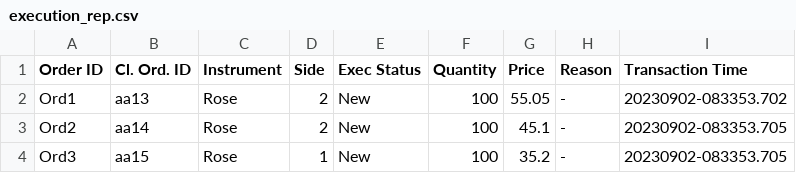
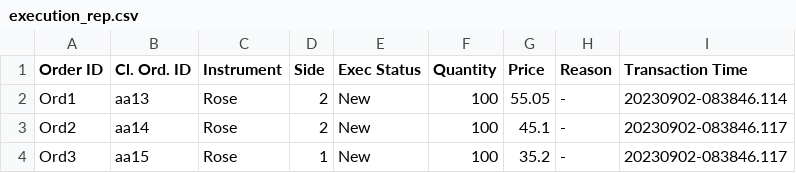
Before and after one commit to SadeepRathnayaka/LSEG-Flower-Exchange-Project, a CSV file: execution_rep.csv, drawn as a sheet.

```diff
--- a/execution_rep.csv
+++ b/execution_rep.csv
@@ -1,4 +1,4 @@
 Order ID, Cl. Ord. ID, Instrument, Side, Exec Status, Quantity, Price, Reason, Transaction Time
-Ord1,aa13,Rose,2,New,100,55.05,   - ,20230902-083353.702
-Ord2,aa14,Rose,2,New,100,45.1,   - ,20230902-083353.705
-Ord3,aa15,Rose,1,New,100,35.2,   - , 20230902-083353.705
+Ord1,aa13,Rose,2,New,100,55.05,   - ,20230902-083846.114
+Ord2,aa14,Rose,2,New,100,45.1,   - ,20230902-083846.117
+Ord3,aa15,Rose,1,New,100,35.2,   - ,20230902-083846.117
```
Also changed, not shown: 3 other files.
